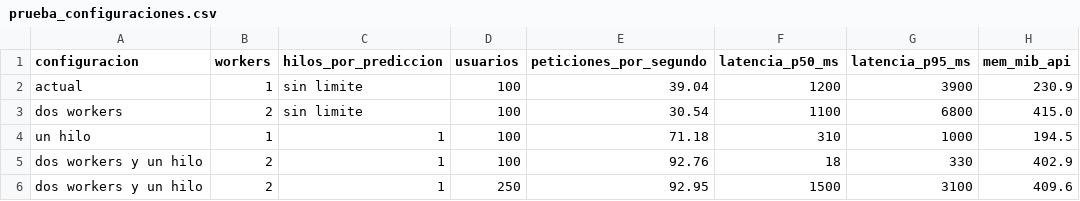
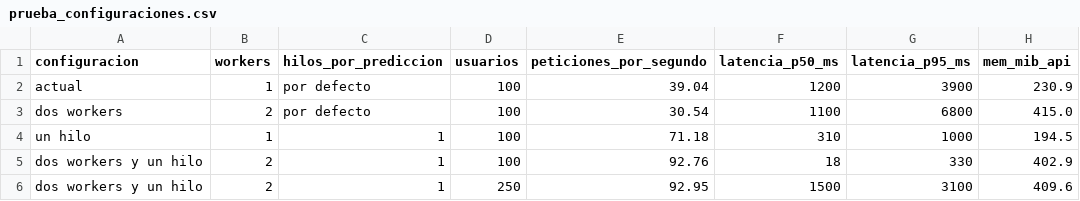
Before and after one commit to WillSagzz/TC5061-Proyecto-Equipo10, a CSV file: docs/entregas/entrega06/anexos/prueba_configuraciones.csv, drawn as a sheet.

```diff
--- a/docs/entregas/entrega06/anexos/prueba_configuraciones.csv
+++ b/docs/entregas/entrega06/anexos/prueba_configuraciones.csv
@@ -1,4 +1,4 @@
 configuracion,workers,hilos_por_prediccion,usuarios,peticiones_por_segundo,latencia_p50_ms,latencia_p95_ms,mem_mib_api
-actual,1,sin limite,100,39.04,1200,3900,230.9
-dos workers,2,sin limite,100,30.54,1100,6800,415.0
+actual,1,por defecto,100,39.04,1200,3900,230.9
+dos workers,2,por defecto,100,30.54,1100,6800,415.0
 un hilo,1,1,100,71.18,310,1000,194.5
```
Also changed, not shown: 5 other files.
